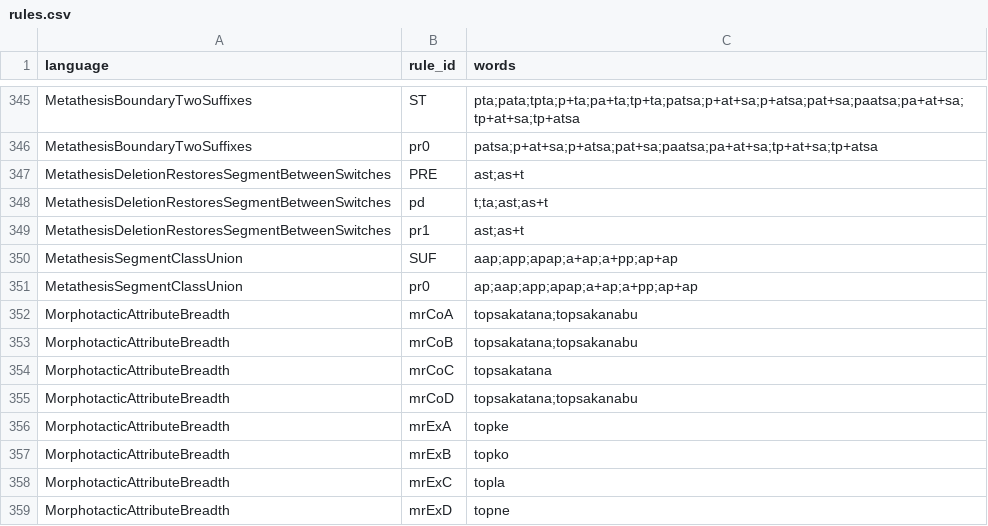
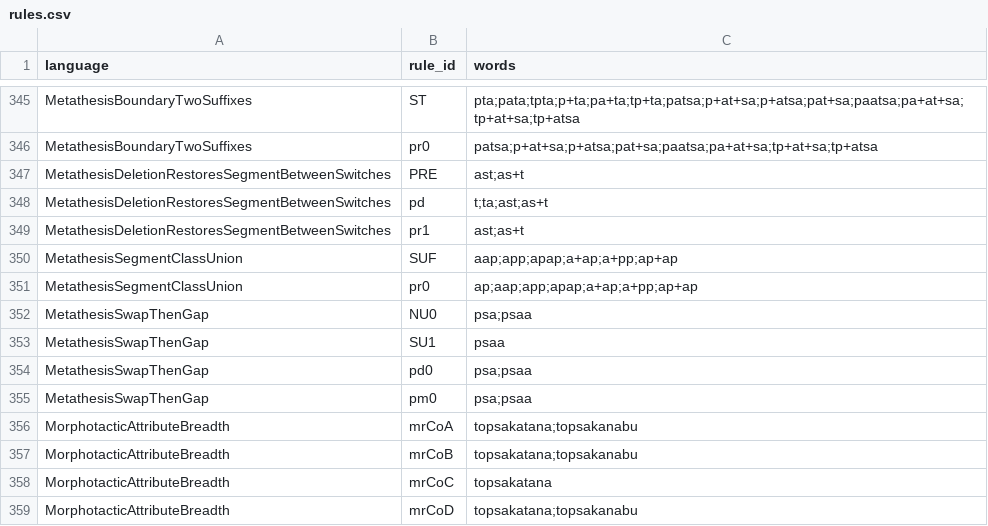
Before and after one commit to sillsdev/fieldworks-parser-conformance, a CSV file: rules.csv, drawn as a sheet; only a part is shown, gaps mark what is left out; the shorter side is filled out with more unchanged rows; the diff names each change by its address in the sheet, - before the commit and + after, or states it on an @@ line.

```diff
--- a/rules.csv
+++ b/rules.csv
+row 352: MetathesisSwapThenGap | NU0 | psa;psaa
+row 353: MetathesisSwapThenGap | SU1 | psaa
+row 354: MetathesisSwapThenGap | pd0 | psa;psaa
+row 355: MetathesisSwapThenGap | pm0 | psa;psaa
```
Also changed, not shown: coverage.csv, 7 other files.
